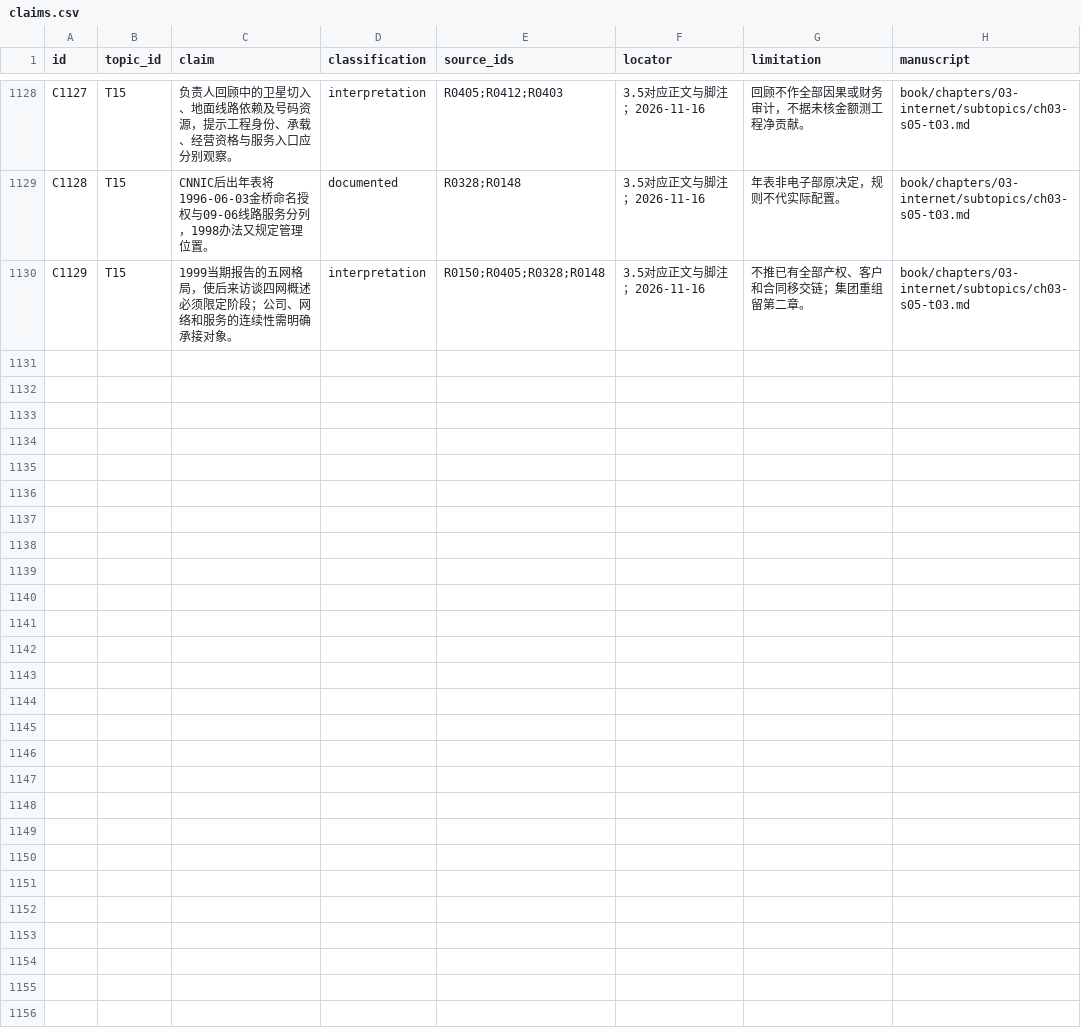
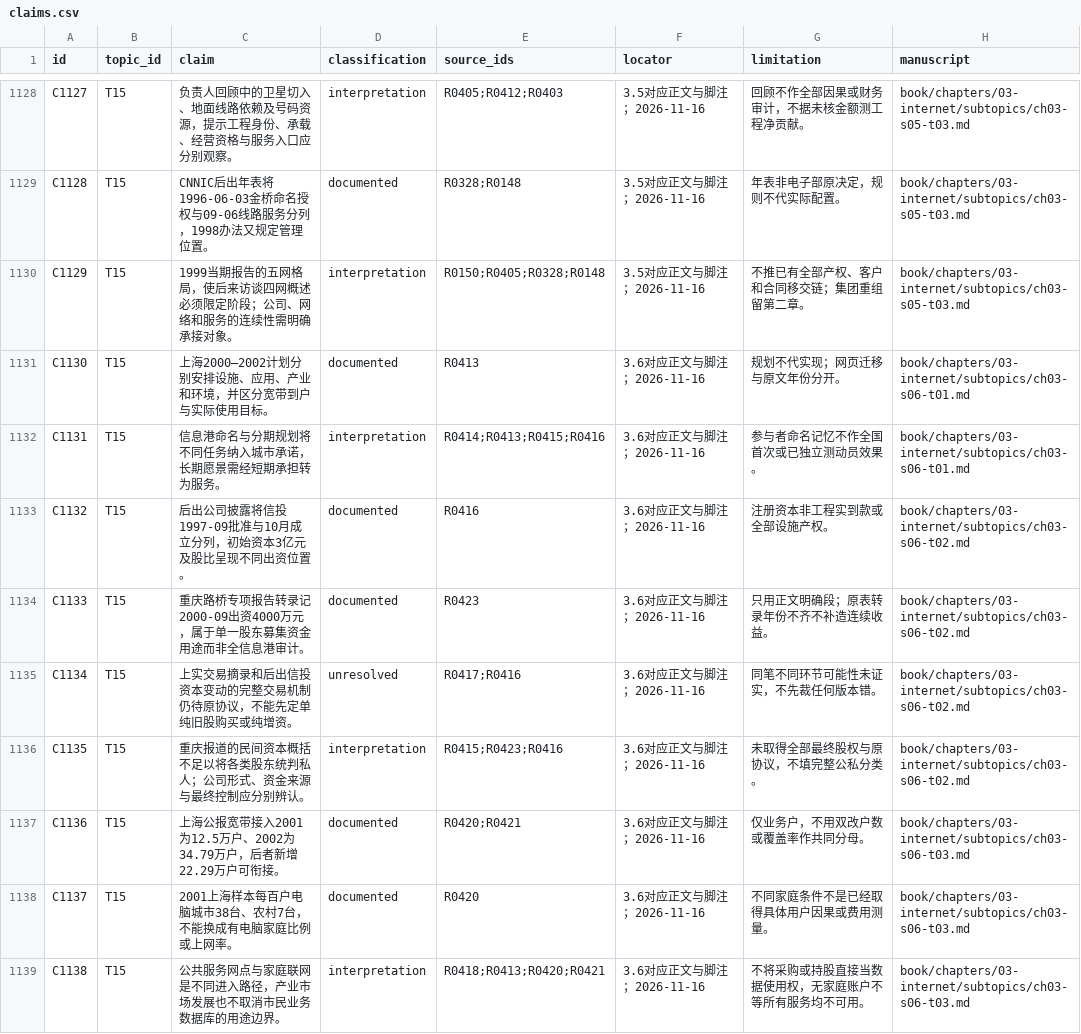
Before and after one commit to pty819/order-of-connectivity, a CSV file: research/claims.csv, drawn as a sheet; only a part is shown, gaps mark what is left out; the diff covers the shown part only; the diff names each change by its address in the sheet, - before the commit and + after, or states it on an @@ line.

```diff
--- a/research/claims.csv
+++ b/research/claims.csv
+row 1131: C1130 | T15 | 上海2000—2002计划分别安排设施、应用、产业和环境，并区分宽带到户与实际使用目标。 | documented | R0413 | 3.6对应正文与脚注；2026-11-16 | 规划不代实现；网页迁移与原文年份分开。 | book/chapters/03-internet/subtopics/ch03-s06-t01.md
+row 1132: C1131 | T15 | 信息港命名与分期规划将不同任务纳入城市承诺，长期愿景需经短期承担转为服务。 | interpretation | R0414;R0413;R0415;R0416 | 3.6对应正文与脚注；2026-11-16 | 参与者命名记忆不作全国首次或已独立测动员效果。 | book/chapters/03-internet/subtopics/ch03-s06-t01.md
+row 1133: C1132 | T15 | 后出公司披露将信投1997-09批准与10月成立分列，初始资本3亿元及股比呈现不同出资位置。 | documented | R0416 | 3.6对应正文与脚注；2026-11-16 | 注册资本非工程实到款或全部设施产权。 | book/chapters/03-internet/subtopics/ch03-s06-t02.md
+row 1134: C1133 | T15 | 重庆路桥专项报告转录记2000-09出资4000万元，属于单一股东募集资金用途而非全信息港审计。 | documented | R0423 | 3.6对应正文与脚注；2026-11-16 | 只用正文明确段；原表转录年份不齐不补造连续收益。 | book/chapters/03-internet/subtopics/ch03-s06-t02.md
+row 1135: C1134 | T15 | 上实交易摘录和后出信投资本变动的完整交易机制仍待原协议，不能先定单纯旧股购买或纯增资。 | unresolved | R0417;R0416 | 3.6对应正文与脚注；2026-11-16 | 同笔不同环节可能性未证实，不先裁任何版本错。 | book/chapters/03-internet/subtopics/ch03-s06-t02.md
+row 1136: C1135 | T15 | 重庆报道的民间资本概括不足以将各类股东统判私人；公司形式、资金来源与最终控制应分别辨认。 | interpretation | R0415;R0423;R0416 | 3.6对应正文与脚注；2026-11-16 | 未取得全部最终股权与原协议，不填完整公私分类。 | book/chapters/03-internet/subtopics/ch03-s06-t02.md
+row 1137: C1136 | T15 | 上海公报宽带接入2001为12.5万户、2002为34.79万户，后者新增22.29万户可衔接。 | documented | R0420;R0421 | 3.6对应正文与脚注；2026-11-16 | 仅业务户，不用双改户数或覆盖率作共同分母。 | book/chapters/03-internet/subtopics/ch03-s06-t03.md
+row 1138: C1137 | T15 | 2001上海样本每百户电脑城市38台、农村7台，不能换成有电脑家庭比例或上网率。 | documented | R0420 | 3.6对应正文与脚注；2026-11-16 | 不同家庭条件不是已经取得具体用户因果或费用测量。 | book/chapters/03-internet/subtopics/ch03-s06-t03.md
+row 1139: C1138 | T15 | 公共服务网点与家庭联网是不同进入路径，产业市场发展也不取消市民业务数据库的用途边界。 | interpretation | R0418;R0413;R0420;R0421 | 3.6对应正文与脚注；2026-11-16 | 不将采购或持股直接当数据使用权，无家庭账户不等所有服务均不可用。 | book/chapters/03-internet/subtopics/ch03-s06-t03.md
```
Also changed, not shown: 9 added rows elsewhere in this file, references/references.csv, research/chapter-03-evidence-bundles.csv, 22 other files.
